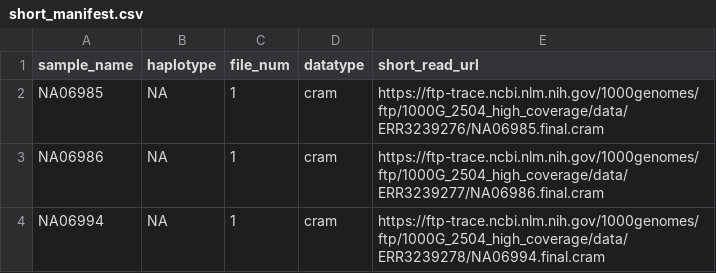
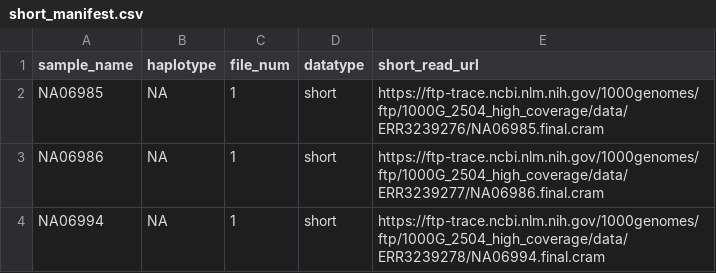
Before and after one commit to babessell1/STRipe, a CSV file: manifests/short_manifest.csv, drawn as a sheet.

```diff
--- a/manifests/short_manifest.csv
+++ b/manifests/short_manifest.csv
@@ -1,4 +1,4 @@
 sample_name,haplotype,file_num,datatype,short_read_url
-NA06985,NA,1,cram,https://ftp-trace.ncbi.nlm.nih.gov/1000genomes/ftp/1000G_2504_high_coverage/data/ERR3239276/NA06985.final.cram
-NA06986,NA,1,cram,https://ftp-trace.ncbi.nlm.nih.gov/1000genomes/ftp/1000G_2504_high_coverage/data/ERR3239277/NA06986.final.cram
-NA06994,NA,1,cram,https://ftp-trace.ncbi.nlm.nih.gov/1000genomes/ftp/1000G_2504_high_coverage/data/ERR3239278/NA06994.final.cram
+NA06985,NA,1,short,https://ftp-trace.ncbi.nlm.nih.gov/1000genomes/ftp/1000G_2504_high_coverage/data/ERR3239276/NA06985.final.cram
+NA06986,NA,1,short,https://ftp-trace.ncbi.nlm.nih.gov/1000genomes/ftp/1000G_2504_high_coverage/data/ERR3239277/NA06986.final.cram
+NA06994,NA,1,short,https://ftp-trace.ncbi.nlm.nih.gov/1000genomes/ftp/1000G_2504_high_coverage/data/ERR3239278/NA06994.final.cram
```
Also changed, not shown: manifests/long_manifest.csv, 1 other file.
